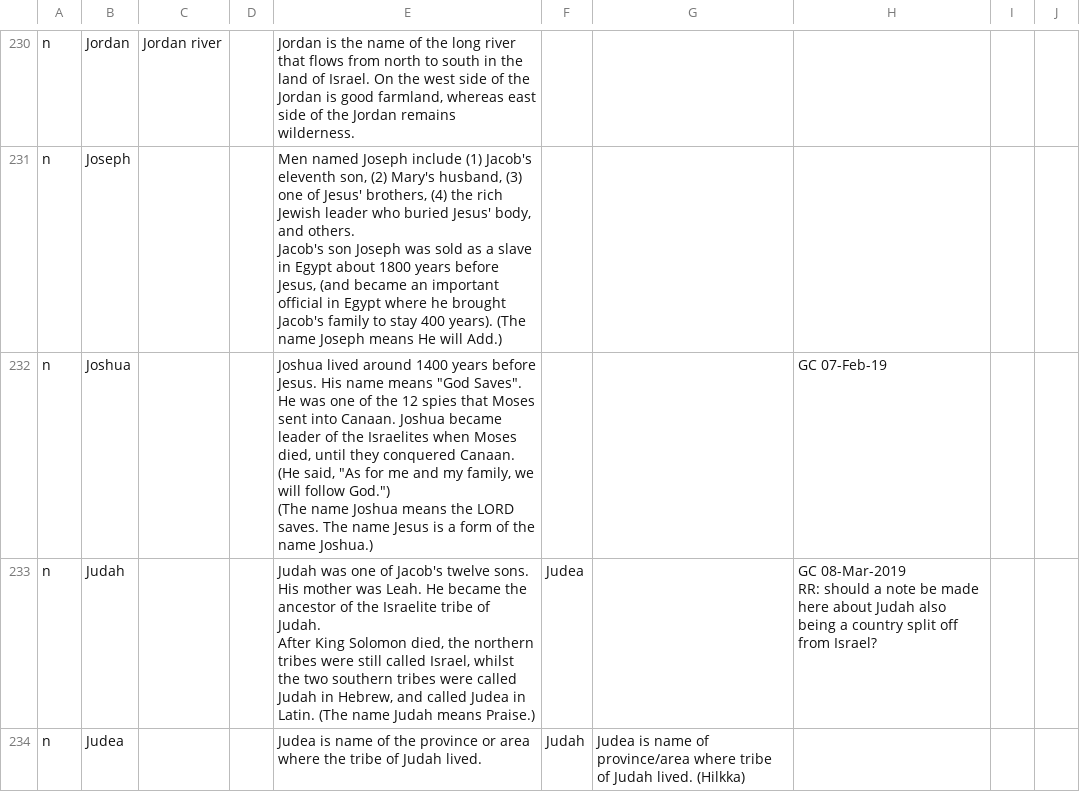
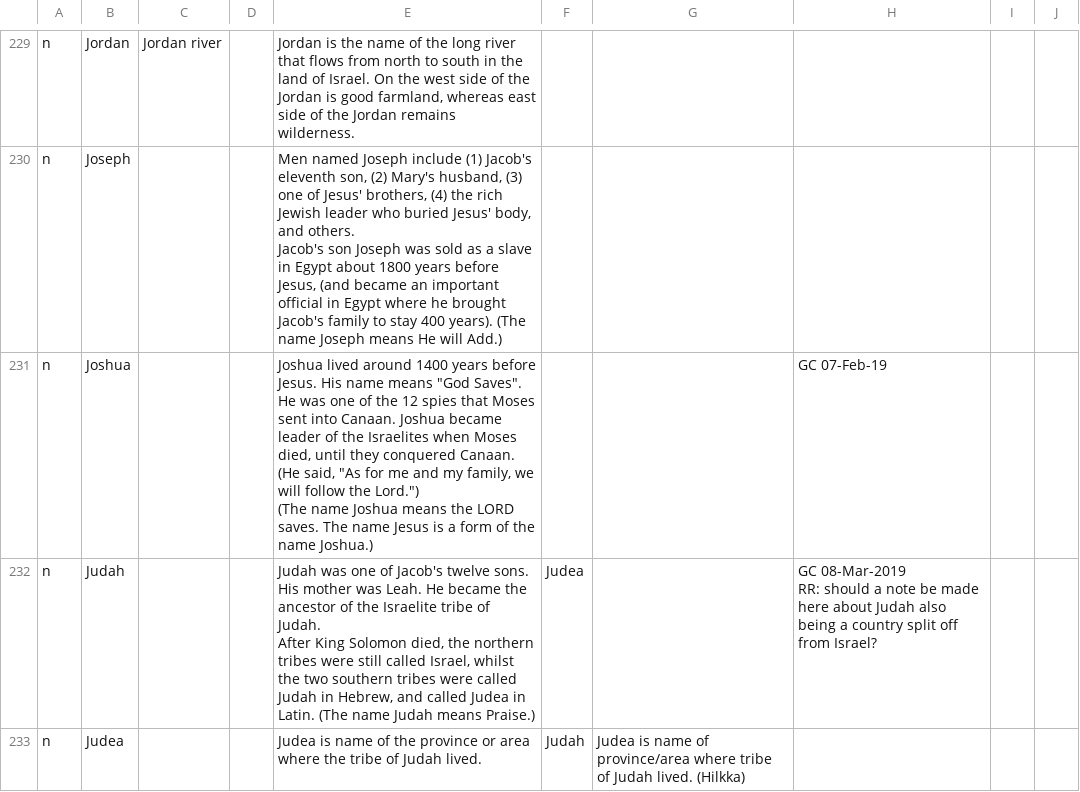
Before and after one commit to sillsdev/StoryProducer, a CSV file: app/src/main/assets/en/wordlinks.csv, drawn as a sheet; only a part is shown, gaps mark what is left out; the diff covers the shown part only.

```diff
--- a/app/src/main/assets/en/wordlinks.csv
+++ b/app/src/main/assets/en/wordlinks.csv
@@ -394,4 +393,4 @@ n,Joseph,,," Men named Joseph include (1) Jacob's eleventh son, (2) Mary's husba
 Jacob's son Joseph was sold as a slave in Egypt about 1800 years before Jesus, (and became an important official in Egypt where he brought Jacob's family to stay 400 years). (The name Joseph means He will Add.)",,,,,,,,,,,,,,,,,,,,,,,,,,,
-n,Joshua ,,,"Joshua lived around 1400 years before Jesus. His name means ""God Saves"". He was one of the 12 spies that Moses sent into Canaan. Joshua became leader of the Israelites when Moses died, until they conquered Canaan. (He said, ""As for me and my family, we will follow God."")
-(The name Joshua means the LORD saves. The name Jesus is a form of the name Joshua.)",,,GC 07-Feb-19,,,,,,,,,,,,,,,,,,,,,,,,
+n,Joshua ,,,"Joshua lived around 1400 years before Jesus. His name means ""God Saves"". He was one of the 12 spies that Moses sent into Canaan. Joshua became leader of the Israelites when Moses died, until they conquered Canaan. (He said, ""As for me and my family, we will follow the Lord."")
+(The name Joshua means the LORD saves. The name Jesus is a form of the name Joshua.)",,,GC 07-Feb-19,,,,,,,,,,,,,,,,,,,,,,,,
 n,Judah,,,"Judah was one of Jacob's twelve sons. His mother was Leah. He became the ancestor of the Israelite tribe of Judah.
```
Also changed, not shown: 1 added row, 1 removed row and 67 edited cells elsewhere in this file, 2 other files.
